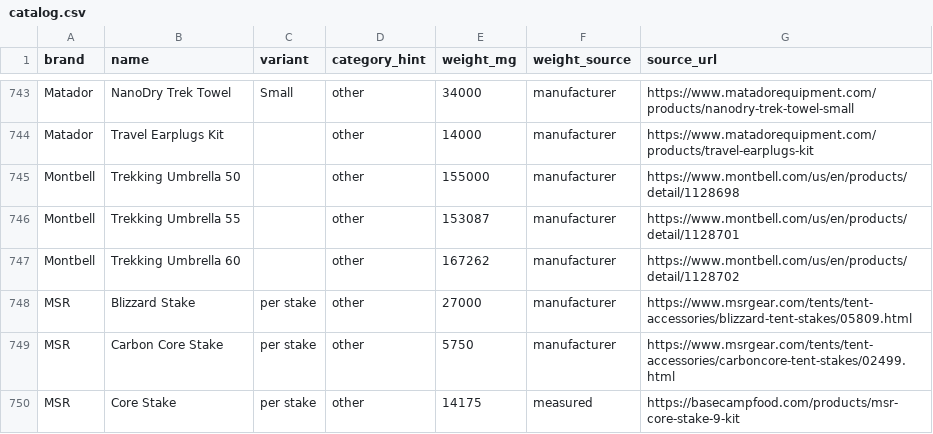
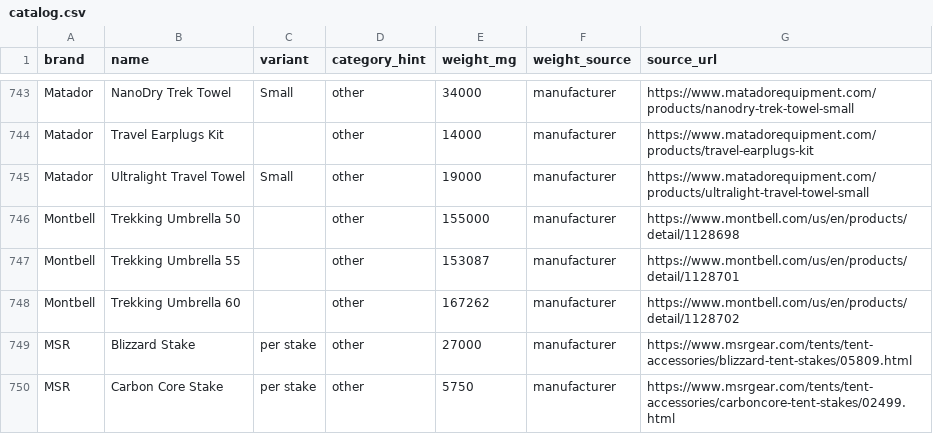
Before and after one commit to ryankiley/mahonia, a CSV file: seed/catalog.csv, drawn as a sheet; only a part is shown, gaps mark what is left out; the shorter side is filled out with more unchanged rows.

Commit message:
Catalog +1: Matador Ultralight Travel Towel Small (19g, cited) (#51)
Surfaced fixing a list where the item was linked to the closest existing row
(REI Multi Towel Lite) for lack of this one. Audit clean; prod reseeded (794).

```diff
--- a/seed/catalog.csv
+++ b/seed/catalog.csv
@@ -744,2 +744,3 @@ Matador,NanoDry Trek Towel,Small,other,34000,manufacturer,https://www.matadorequ
 Matador,Travel Earplugs Kit,,other,14000,manufacturer,https://www.matadorequipment.com/products/travel-earplugs-kit
+Matador,Ultralight Travel Towel,Small,other,19000,manufacturer,https://www.matadorequipment.com/products/ultralight-travel-towel-small
 Montbell,Trekking Umbrella 50,,other,155000,manufacturer,https://www.montbell.com/us/en/products/detail/1128698
```
Also changed, not shown: 1 other file.
